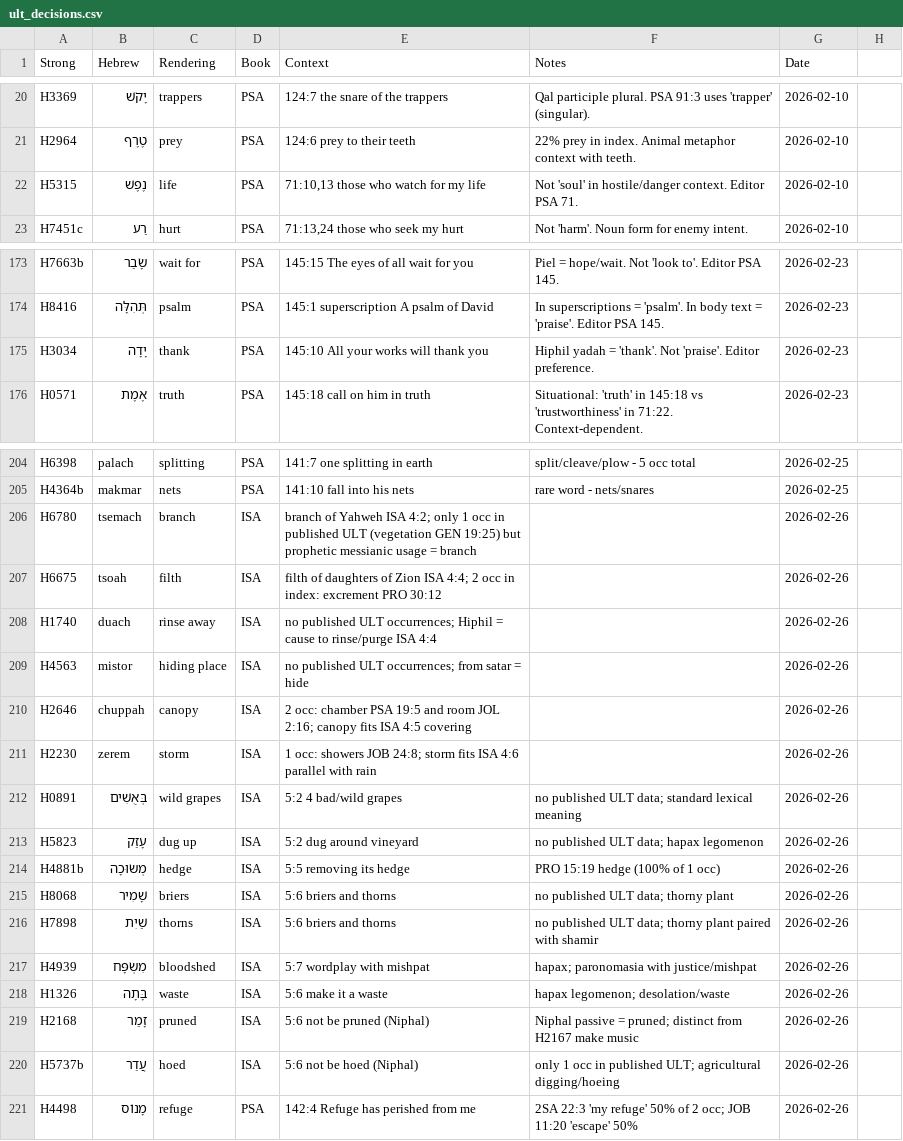
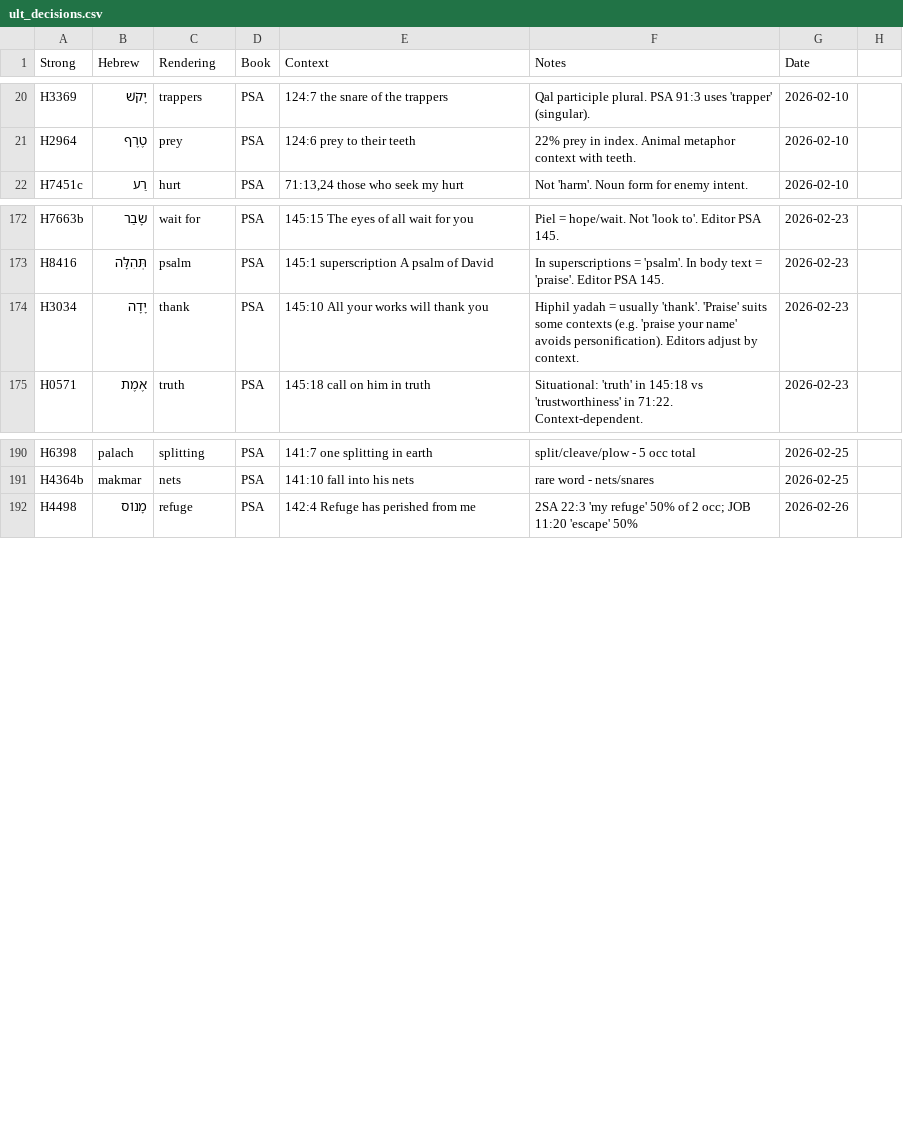
Before and after one commit to unfoldingWord/bp-assistant-skills, a CSV file: data/quick-ref/ult_decisions.csv, drawn as a sheet; only a part is shown, gaps mark what is left out; the diff covers the shown part only.

```diff
--- a/data/quick-ref/ult_decisions.csv
+++ b/data/quick-ref/ult_decisions.csv
@@ -21,3 +21,2 @@ H3369,יָקֹשׁ,trappers,PSA,124:7 the snare of the trappers,Qal participle p
 H2964,טֶרֶף,prey,PSA,124:6 prey to their teeth,22% prey in index. Animal metaphor context with teeth.,2026-02-10
-H5315,נֶפֶשׁ,life,PSA,"71:10,13 those who watch for my life","Not 'soul' in hostile/danger context. Editor PSA 71.",2026-02-10
 H7451c,רַע,hurt,PSA,"71:13,24 those who seek my hurt","Not 'harm'. Noun form for enemy intent.",2026-02-10
@@ -174,3 +173,3 @@ H7663b,שָׂבַר,wait for,PSA,"145:15 The eyes of all wait for you","Piel = h
 H8416,תְּהִלָּה,psalm,PSA,"145:1 superscription A psalm of David","In superscriptions = 'psalm'. In body text = 'praise'. Editor PSA 145.",2026-02-23
-H3034,יָדָה,thank,PSA,"145:10 All your works will thank you","Hiphil yadah = 'thank'. Not 'praise'. Editor preference.",2026-02-23
+H3034,יָדָה,thank,PSA,"145:10 All your works will thank you","Hiphil yadah = usually 'thank'. 'Praise' suits some contexts (e.g. 'praise your name' avoids personification). Editors adjust by context.",2026-02-23
 H0571,אֶמֶת,truth,PSA,"145:18 call on him in truth","Situational: 'truth' in 145:18 vs 'trustworthiness' in 71:22. Context-dependent.",2026-02-23
@@ -205,17 +191,2 @@ H6398,palach,splitting,PSA,141:7 one splitting in earth,split/cleave/plow - 5 oc
 H4364b,makmar,nets,PSA,141:10 fall into his nets,rare word - nets/snares,2026-02-25
-H6780,tsemach,branch,ISA,branch of Yahweh ISA 4:2; only 1 occ in published ULT (vegetation GEN 19:25) but prophetic messianic usage = branch,,2026-02-26
-H6675,tsoah,filth,ISA,filth of daughters of Zion ISA 4:4; 2 occ in index: excrement PRO 30:12,,2026-02-26
-H1740,duach,rinse away,ISA,no published ULT occurrences; Hiphil = cause to rinse/purge ISA 4:4,,2026-02-26
-H4563,mistor,hiding place,ISA,no published ULT occurrences; from satar = hide,,2026-02-26
-H2646,chuppah,canopy,ISA,2 occ: chamber PSA 19:5 and room JOL 2:16; canopy fits ISA 4:5 covering,,2026-02-26
-H2230,zerem,storm,ISA,1 occ: showers JOB 24:8; storm fits ISA 4:6 parallel with rain,,2026-02-26
-H0891,בְּאֻשִׁים,wild grapes,ISA,5:2 4 bad/wild grapes,no published ULT data; standard lexical meaning,2026-02-26
-H5823,עָזַק,dug up,ISA,5:2 dug around vineyard,no published ULT data; hapax legomenon,2026-02-26
-H4881b,מְשׂוּכָה,hedge,ISA,5:5 removing its hedge,PRO 15:19 hedge (100% of 1 occ),2026-02-26
-H8068,שָׁמִיר,briers,ISA,5:6 briers and thorns,no published ULT data; thorny plant,2026-02-26
-H7898,שַׁיִת,thorns,ISA,5:6 briers and thorns,no published ULT data; thorny plant paired with shamir,2026-02-26
-H4939,מִשְׂפָּח,bloodshed,ISA,5:7 wordplay with mishpat,hapax; paronomasia with justice/mishpat,2026-02-26
-H1326,בָּתָה,waste,ISA,5:6 make it a waste,hapax legomenon; desolation/waste,2026-02-26
-H2168,זָמַר,pruned,ISA,5:6 not be pruned (Niphal),Niphal passive = pruned; distinct from H2167 make music,2026-02-26
-H5737b,עֲדַר,hoed,ISA,5:6 not be hoed (Niphal),only 1 occ in published ULT; agricultural digging/hoeing,2026-02-26
 H4498,מָנוֹס,refuge,PSA,142:4 Refuge has perished from me,2SA 22:3 'my refuge' 50% of 2 occ; JOB 11:20 'escape' 50%,2026-02-26
```
Also changed, not shown: 13 removed rows elsewhere in this file, data/quick-ref/ust_decisions.csv, 1 other file.
